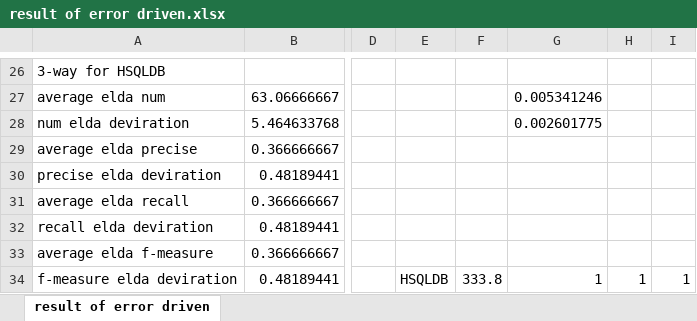
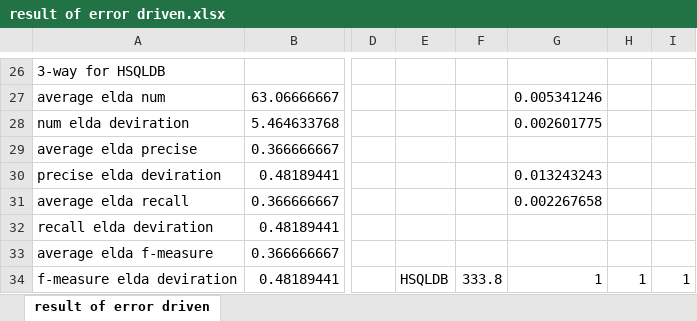
Before and after one commit to niuxintao/error-driven-array, an Excel workbook: result of error driven.xlsx, sheet result of error driven, drawn as a sheet; only a part is shown, gaps mark what is left out; values as stored, in another font and other column widths than the file's, no borders; the diff covers the shown part only; the diff names each change by its address in the sheet, - before the commit and + after, or states it on an @@ line.

```diff
--- a/result of error driven.xlsx (sheet result of error driven)
+++ b/result of error driven.xlsx (sheet result of error driven)
-G30: (empty)
+G30: 0.013243243
-G31: (empty)
+G31: 0.002267658
```
Also changed, not shown: 3 added rows, 3 removed rows and 9 edited cells elsewhere in this sheet, 8 other files.
